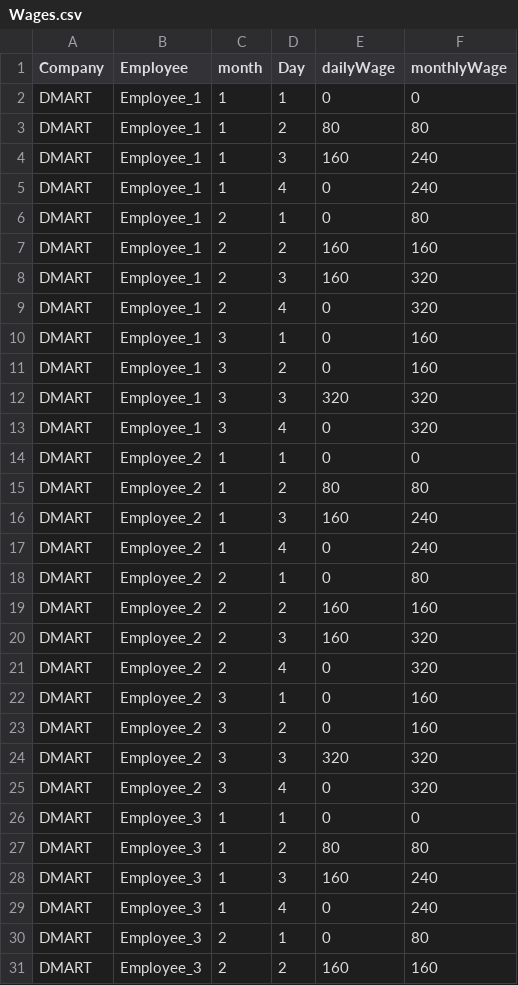
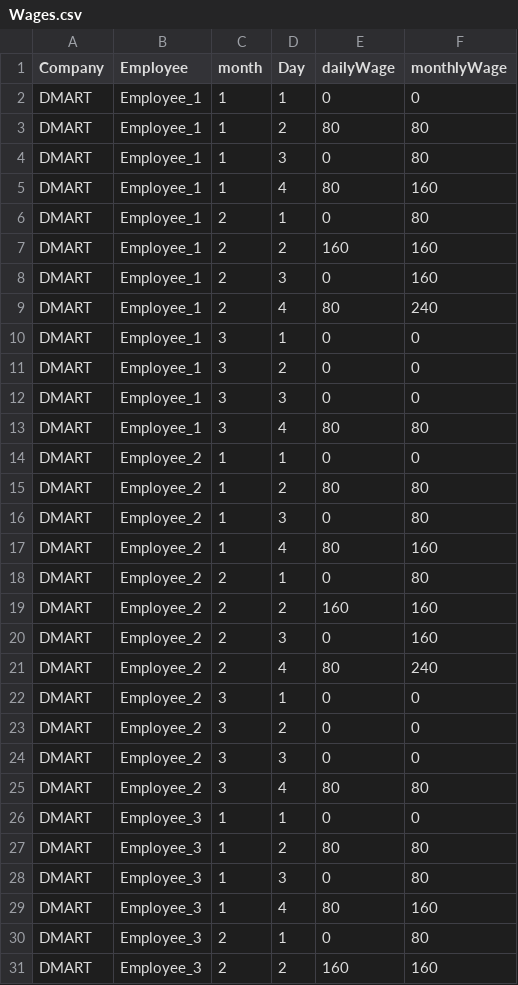
Before and after one commit to vegirevathi/empwagecpp, a CSV file: Wages.csv, drawn as a sheet; only a part is shown; the diff covers the shown part only.

Commit message:
ADDED: Method to get total wage of the company

```diff
--- a/Wages.csv
+++ b/Wages.csv
@@ -3,28 +3,28 @@ DMART, Employee_1, 1, 1, 0, 0
 DMART, Employee_1, 1, 2, 80, 80
-DMART, Employee_1, 1, 3, 160, 240
-DMART, Employee_1, 1, 4, 0, 240
+DMART, Employee_1, 1, 3, 0, 80
+DMART, Employee_1, 1, 4, 80, 160
 DMART, Employee_1, 2, 1, 0, 80
 DMART, Employee_1, 2, 2, 160, 160
-DMART, Employee_1, 2, 3, 160, 320
-DMART, Employee_1, 2, 4, 0, 320
-DMART, Employee_1, 3, 1, 0, 160
-DMART, Employee_1, 3, 2, 0, 160
-DMART, Employee_1, 3, 3, 320, 320
-DMART, Employee_1, 3, 4, 0, 320
+DMART, Employee_1, 2, 3, 0, 160
+DMART, Employee_1, 2, 4, 80, 240
+DMART, Employee_1, 3, 1, 0, 0
+DMART, Employee_1, 3, 2, 0, 0
+DMART, Employee_1, 3, 3, 0, 0
+DMART, Employee_1, 3, 4, 80, 80
 DMART, Employee_2, 1, 1, 0, 0
 DMART, Employee_2, 1, 2, 80, 80
-DMART, Employee_2, 1, 3, 160, 240
-DMART, Employee_2, 1, 4, 0, 240
+DMART, Employee_2, 1, 3, 0, 80
+DMART, Employee_2, 1, 4, 80, 160
 DMART, Employee_2, 2, 1, 0, 80
 DMART, Employee_2, 2, 2, 160, 160
-DMART, Employee_2, 2, 3, 160, 320
-DMART, Employee_2, 2, 4, 0, 320
-DMART, Employee_2, 3, 1, 0, 160
-DMART, Employee_2, 3, 2, 0, 160
-DMART, Employee_2, 3, 3, 320, 320
-DMART, Employee_2, 3, 4, 0, 320
+DMART, Employee_2, 2, 3, 0, 160
+DMART, Employee_2, 2, 4, 80, 240
+DMART, Employee_2, 3, 1, 0, 0
+DMART, Employee_2, 3, 2, 0, 0
+DMART, Employee_2, 3, 3, 0, 0
+DMART, Employee_2, 3, 4, 80, 80
 DMART, Employee_3, 1, 1, 0, 0
 DMART, Employee_3, 1, 2, 80, 80
-DMART, Employee_3, 1, 3, 160, 240
-DMART, Employee_3, 1, 4, 0, 240
+DMART, Employee_3, 1, 3, 0, 80
+DMART, Employee_3, 1, 4, 80, 160
 DMART, Employee_3, 2, 1, 0, 80
```
Also changed, not shown: 44 edited cells elsewhere in this file, 2 other files.
